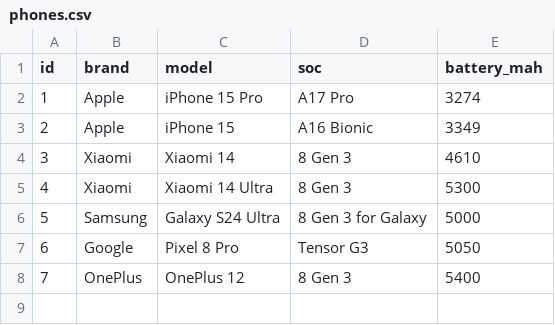
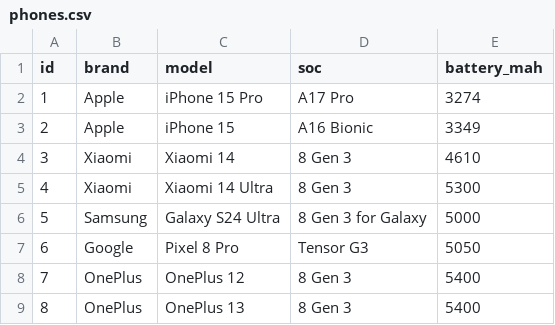
Before and after one commit to Leonhardt92/phone-specs-explorer, a CSV file: data/items/phones.csv, drawn as a sheet; the diff names each change by its address in the sheet, - before the commit and + after, or states it on an @@ line.

Commit message:
commit opeplus 13

```diff
--- a/data/items/phones.csv
+++ b/data/items/phones.csv
+row 9: 8 | OnePlus | OnePlus 13 | 8 Gen 3 | 5400
```
